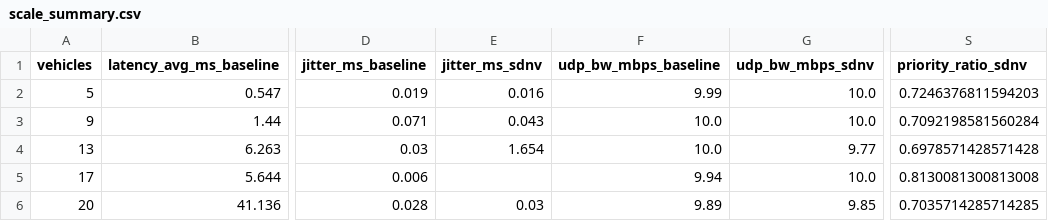
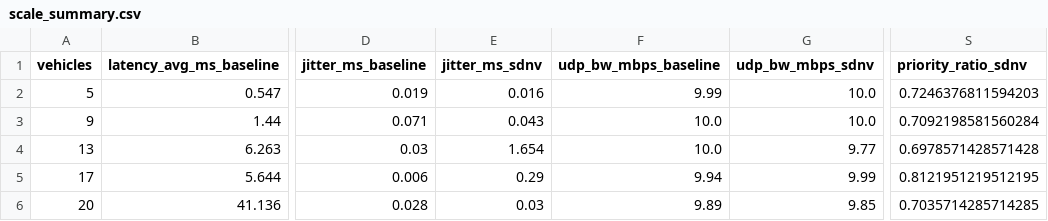
Before and after one commit to mxevgenis/sdnv-mininet-project, a CSV file: results/scale_summary.csv, drawn as a sheet; only a part is shown, gaps mark what is left out; the diff names each change by its address in the sheet, - before the commit and + after, or states it on an @@ line.

```diff
--- a/results/scale_summary.csv
+++ b/results/scale_summary.csv
-E5 (jitter_ms_sdnv): (empty)
+E5 (jitter_ms_sdnv): 0.29
-G5 (udp_bw_mbps_sdnv): 10.0
+G5 (udp_bw_mbps_sdnv): 9.99
-S5 (priority_ratio_sdnv): 0.8130081300813008
+S5 (priority_ratio_sdnv): 0.8121951219512195
```
Also changed, not shown: 3 other files.
